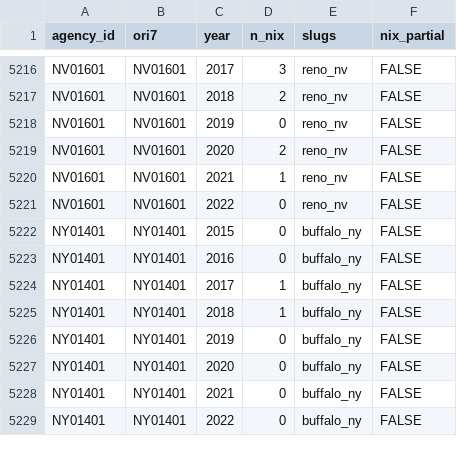
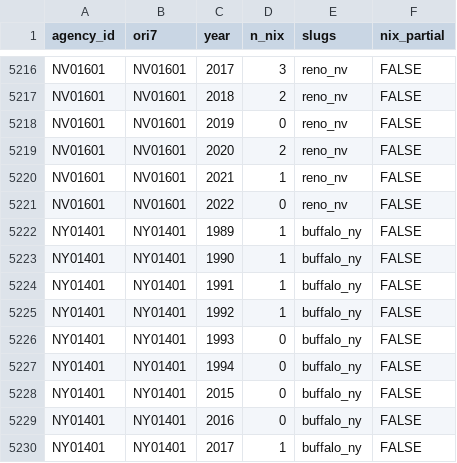
Before and after one commit to jnixy/agency-level-fatal-OIS, a CSV file: data/clean/nix_agency_year.csv, drawn as a sheet; only a part is shown, gaps mark what is left out; the shorter side is filled out with more unchanged rows; the diff names each change by its address in the sheet, - before the commit and + after, or states it on an @@ line.

```diff
--- a/data/clean/nix_agency_year.csv
+++ b/data/clean/nix_agency_year.csv
+row 5222: NY01401 | NY01401 | 1989 | 1 | buffalo_ny | FALSE
+row 5223: NY01401 | NY01401 | 1990 | 1 | buffalo_ny | FALSE
+row 5224: NY01401 | NY01401 | 1991 | 1 | buffalo_ny | FALSE
+row 5225: NY01401 | NY01401 | 1992 | 1 | buffalo_ny | FALSE
+row 5226: NY01401 | NY01401 | 1993 | 0 | buffalo_ny | FALSE
+row 5227: NY01401 | NY01401 | 1994 | 0 | buffalo_ny | FALSE
```
Also changed, not shown: data/agency_key.csv, output/tables/sample_draw.csv, 19 other files.
